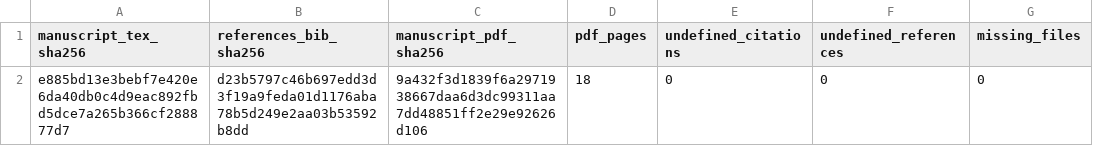
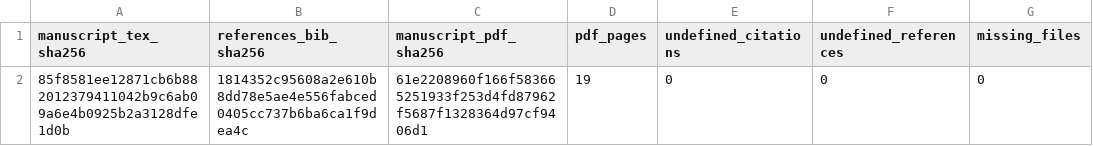
Before and after one commit to diazmendez/basic-income-design-evidence, a CSV file: 05_papers/representation_transport/manuscript/revision_v1/BUILD_RECORD.csv, drawn as a sheet; only a part is shown; the diff names each change by its address in the sheet, - before the commit and + after, or states it on an @@ line.

```diff
--- a/05_papers/representation_transport/manuscript/revision_v1/BUILD_RECORD.csv
+++ b/05_papers/representation_transport/manuscript/revision_v1/BUILD_RECORD.csv
-A2 (manuscript_tex_sha256): e885bd13e3bebf7e420e6da40db0c4d9eac892fbd5dce7a265b366cf288877d7
+A2 (manuscript_tex_sha256): 85f8581ee12871cb6b882012379411042b9c6ab09a6e4b0925b2a3128dfe1d0b
-B2 (references_bib_sha256): d23b5797c46b697edd3d3f19a9feda01d1176aba78b5d249e2aa03b53592b8dd
+B2 (references_bib_sha256): 1814352c95608a2e610b8dd78e5ae4e556fabced0405cc737b6ba6ca1f9dea4c
-C2 (manuscript_pdf_sha256): 9a432f3d1839f6a2971938667daa6d3dc99311aa7dd48851ff2e29e92626d106
+C2 (manuscript_pdf_sha256): 61e2208960f166f583665251933f253d4fd87962f5687f1328364d97cf9406d1
-D2 (pdf_pages): 18
+D2 (pdf_pages): 19
```
Also changed, not shown: 05_papers/representation_transport/manuscript/revision_v1/TEX_NUMERIC_AUDIT.csv, RELEASE_MANIFEST.csv, 14 other files.
